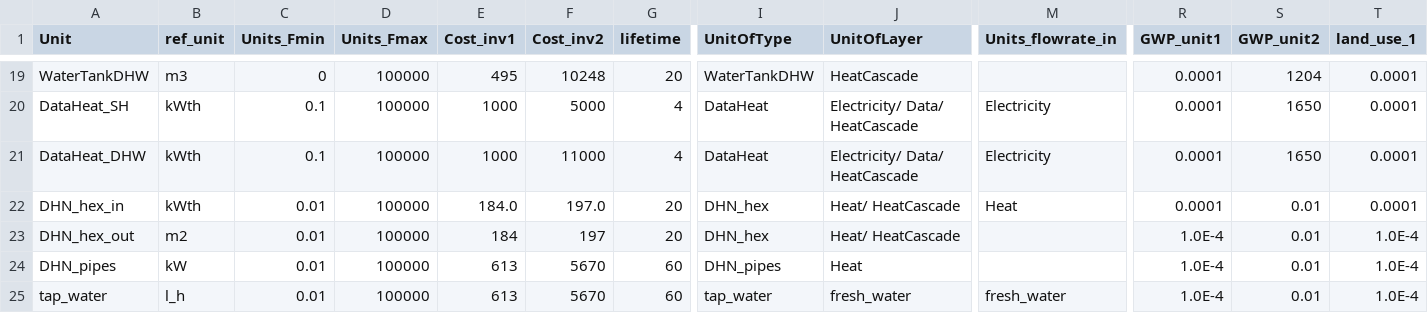
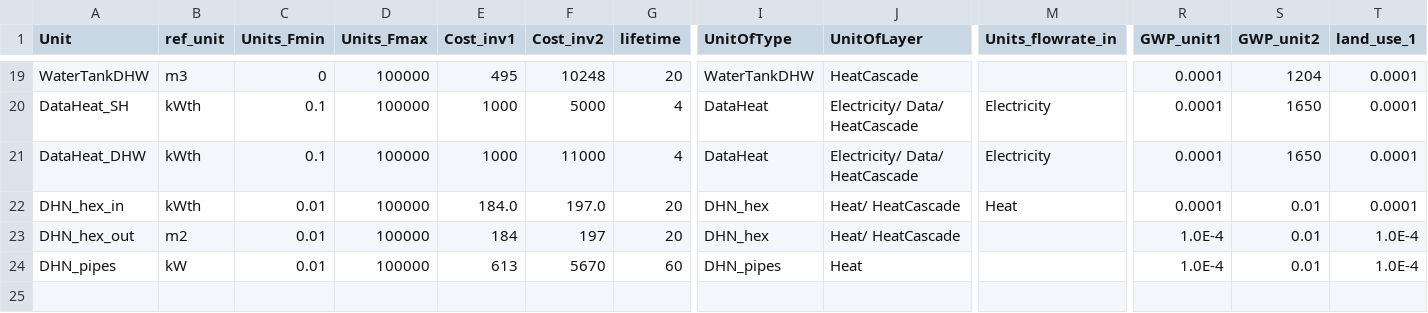
Before and after one commit to IPESE/REHO, a CSV file: reho/data/infrastructure/building_units.csv, drawn as a sheet; only a part is shown, gaps mark what is left out; rows hold the shown columns only; the diff names each change by its address in the sheet, - before the commit and + after, or states it on an @@ line.

```diff
--- a/reho/data/infrastructure/building_units.csv
+++ b/reho/data/infrastructure/building_units.csv
-row 25: tap_water | l_h | 0.01 | 100000 | 613 | 5670 | 60 | tap_water | fresh_water | fresh_water | 1.0E-4 | 0.01 | 1.0E-4
```
Also changed, not shown: reho/data/infrastructure/grids.csv, 3 other files.
